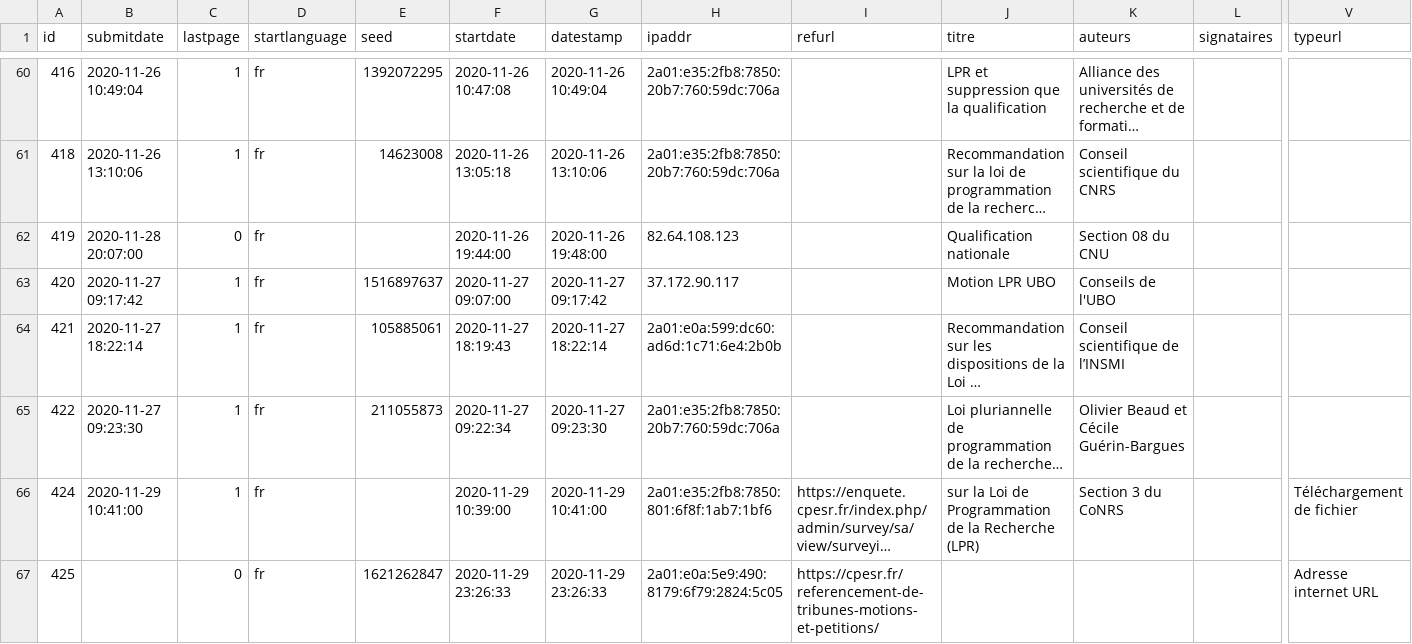
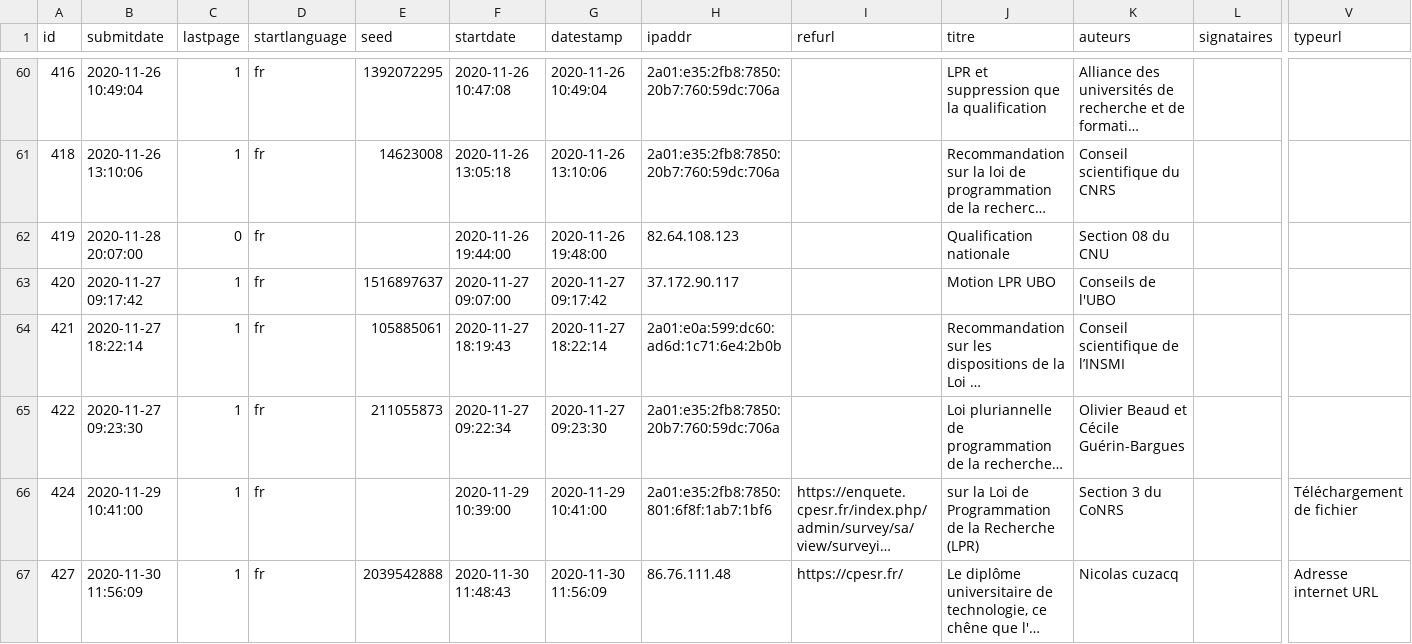
Before and after one commit to cpesr/veilleESR-tribunes, a CSV file: results-survey435945.csv, drawn as a sheet; only a part is shown, gaps mark what is left out; the shorter side is filled out with more unchanged rows; long unchanged cells end in …; removed rows and columns are numbered as before the commit, all else as after; rows hold the shown columns only; the diff covers the shown part only; the diff names each change by its address in the sheet, - before the commit and + after, or states it on an @@ line.

```diff
--- a/results-survey435945.csv
+++ b/results-survey435945.csv
-row 67: 425 |  | 0 | fr | 1621262847 | 2020-11-29 23:26:33 | 2020-11-29 23:26:33 | 2a01:e0a:5e9:490:8179:6f79:2824:5c05 | https://cpesr.fr/referencement-de-tribunes-motions-et-petitions/ |  |  |  | Adresse internet URL
```
Also changed, not shown: 2 added rows and 1 removed row elsewhere in this file, 2 other files.
